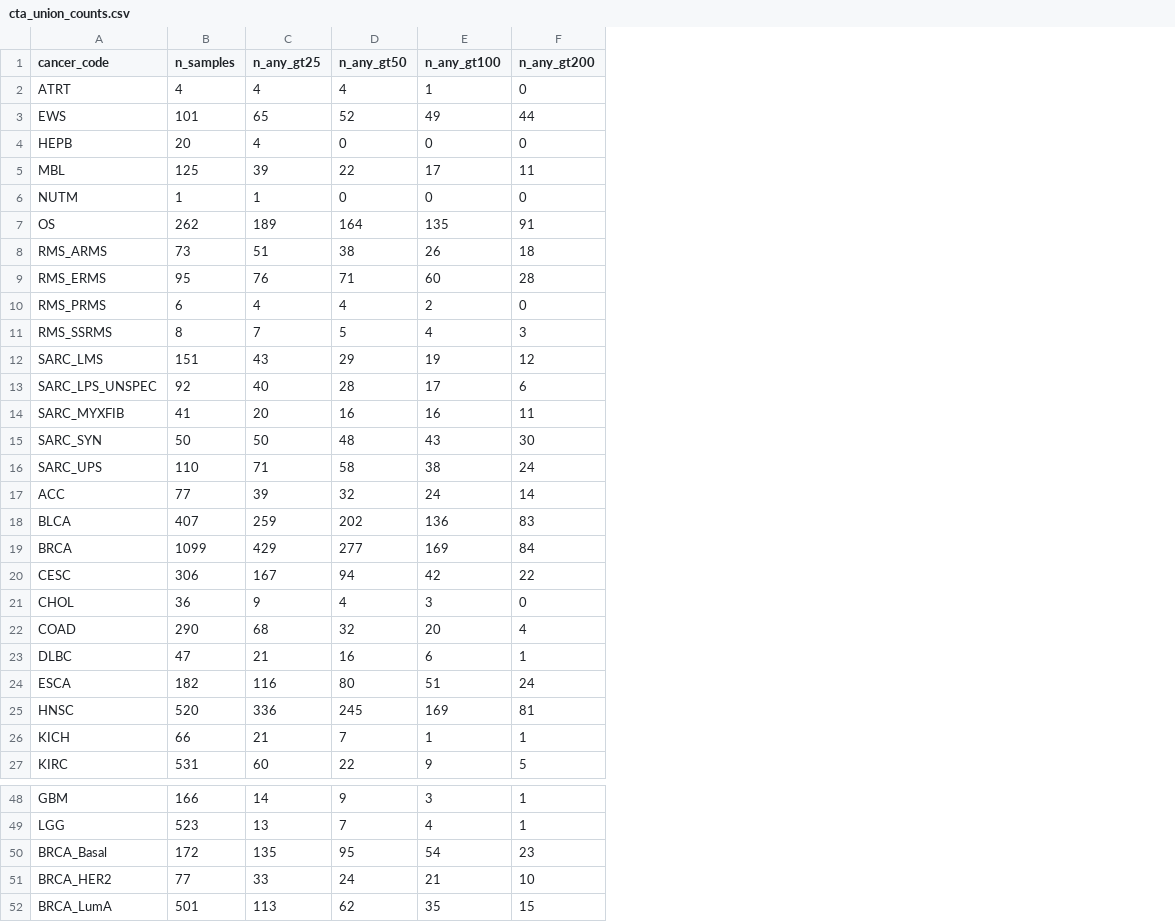
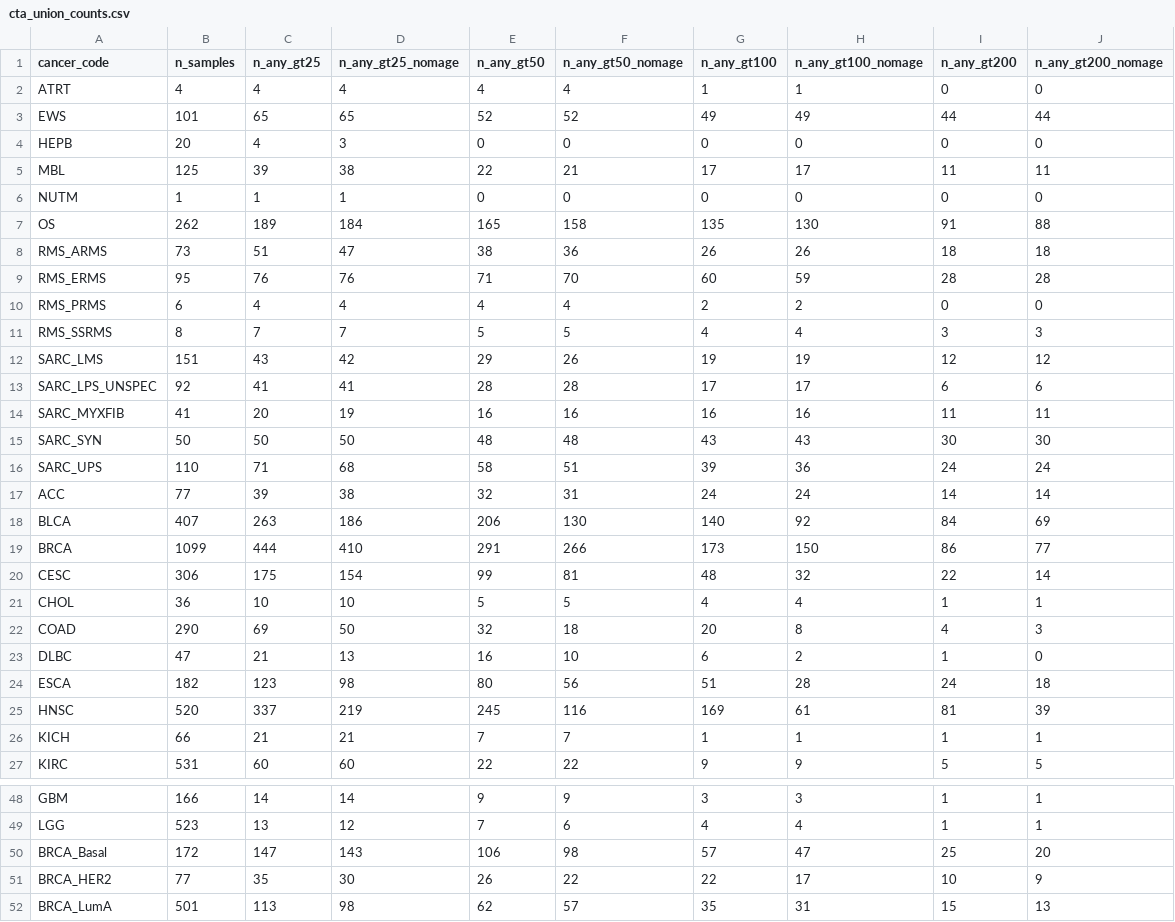
Before and after one commit to pirl-unc/pirlygenes, a CSV file: analyses/outputs/cta_union_counts.csv, drawn as a sheet; only a part is shown, gaps mark what is left out; addresses are those after the commit; the diff covers the shown part only; the diff names each change by its address in the sheet, - before the commit and + after, or states it on an @@ line.

```diff
--- a/analyses/outputs/cta_union_counts.csv
+++ b/analyses/outputs/cta_union_counts.csv
+column D (n_any_gt25_nomage), rows 2-27: 4 | 65 | 3 | 38 | 1 | 184 | 47 | 76 | 4 | 7 | 42 | 41 | 19 | 50 | 68 | 38 | 186 | 410 | 154 | 10 | 50 | 13 | 98 | 219 | 21 | 60; rows 48-52: 14 | 12 | 143 | 30 | 98
+column F (n_any_gt50_nomage), rows 2-27: 4 | 52 | 0 | 21 | 0 | 158 | 36 | 70 | 4 | 5 | 26 | 28 | 16 | 48 | 51 | 31 | 130 | 266 | 81 | 5 | 18 | 10 | 56 | 116 | 7 | 22; rows 48-52: 9 | 6 | 98 | 22 | 57
+column H (n_any_gt100_nomage), rows 2-27: 1 | 49 | 0 | 17 | 0 | 130 | 26 | 59 | 2 | 4 | 19 | 17 | 16 | 43 | 36 | 24 | 92 | 150 | 32 | 4 | 8 | 2 | 28 | 61 | 1 | 9; rows 48-52: 3 | 4 | 47 | 17 | 31
+column J (n_any_gt200_nomage), rows 2-27: 0 | 44 | 0 | 11 | 0 | 88 | 18 | 28 | 0 | 3 | 12 | 6 | 11 | 30 | 24 | 14 | 69 | 77 | 14 | 1 | 3 | 0 | 18 | 39 | 1 | 5; rows 48-52: 1 | 1 | 20 | 9 | 13
-E7 (n_any_gt50): 164
+E7 (n_any_gt50): 165
-C13 (n_any_gt25): 40
+C13 (n_any_gt25): 41
-G16 (n_any_gt100): 38
+G16 (n_any_gt100): 39
-C18 (n_any_gt25): 259
+C18 (n_any_gt25): 263
-E18 (n_any_gt50): 202
+E18 (n_any_gt50): 206
-G18 (n_any_gt100): 136
+G18 (n_any_gt100): 140
-I18 (n_any_gt200): 83
+I18 (n_any_gt200): 84
-C19 (n_any_gt25): 429
+C19 (n_any_gt25): 444
-E19 (n_any_gt50): 277
+E19 (n_any_gt50): 291
-G19 (n_any_gt100): 169
+G19 (n_any_gt100): 173
-I19 (n_any_gt200): 84
+I19 (n_any_gt200): 86
-C20 (n_any_gt25): 167
+C20 (n_any_gt25): 175
-E20 (n_any_gt50): 94
+E20 (n_any_gt50): 99
-G20 (n_any_gt100): 42
+G20 (n_any_gt100): 48
-C21 (n_any_gt25): 9
+C21 (n_any_gt25): 10
-E21 (n_any_gt50): 4
+E21 (n_any_gt50): 5
-G21 (n_any_gt100): 3
+G21 (n_any_gt100): 4
-I21 (n_any_gt200): 0
+I21 (n_any_gt200): 1
-C22 (n_any_gt25): 68
+C22 (n_any_gt25): 69
-C24 (n_any_gt25): 116
+C24 (n_any_gt25): 123
-C25 (n_any_gt25): 336
+C25 (n_any_gt25): 337
-C50 (n_any_gt25): 135
+C50 (n_any_gt25): 147
-E50 (n_any_gt50): 95
+E50 (n_any_gt50): 106
-G50 (n_any_gt100): 54
+G50 (n_any_gt100): 57
-I50 (n_any_gt200): 23
+I50 (n_any_gt200): 25
-C51 (n_any_gt25): 33
+C51 (n_any_gt25): 35
-E51 (n_any_gt50): 24
+E51 (n_any_gt50): 26
-G51 (n_any_gt100): 21
+G51 (n_any_gt100): 22
```
Also changed, not shown: 16 edited cells elsewhere in this file, analyses/outputs/cta_patient_counts.csv, pirlygenes/data/cancer-incidence-mortality.csv, 5 other files.
